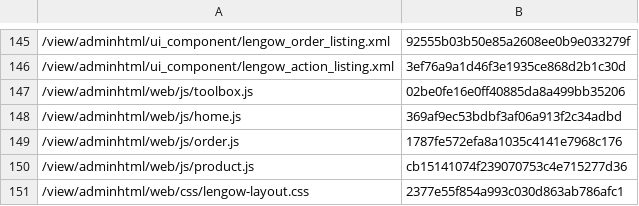
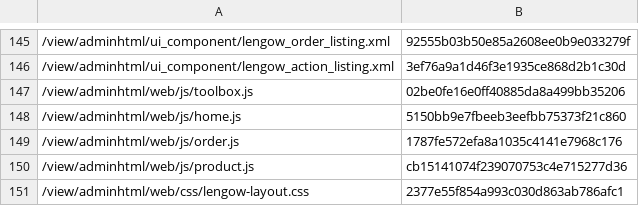
Before and after one commit to lengow/plugin-magento2, a CSV file: etc/checkmd5.csv, drawn as a sheet; only a part is shown, gaps mark what is left out.

```diff
--- a/etc/checkmd5.csv
+++ b/etc/checkmd5.csv
@@ -147,3 +147,3 @@
 /view/adminhtml/web/js/toolbox.js|02be0fe16e0ff40885da8a499bb35206
-/view/adminhtml/web/js/home.js|369af9ec53bdbf3af06a913f2c34adbd
+/view/adminhtml/web/js/home.js|5150bb9e7fbeeb3eefbb75373f21c860
 /view/adminhtml/web/js/order.js|1787fe572efa8a1035c4141e7968c176
```
Also changed, not shown: 2 other files.
